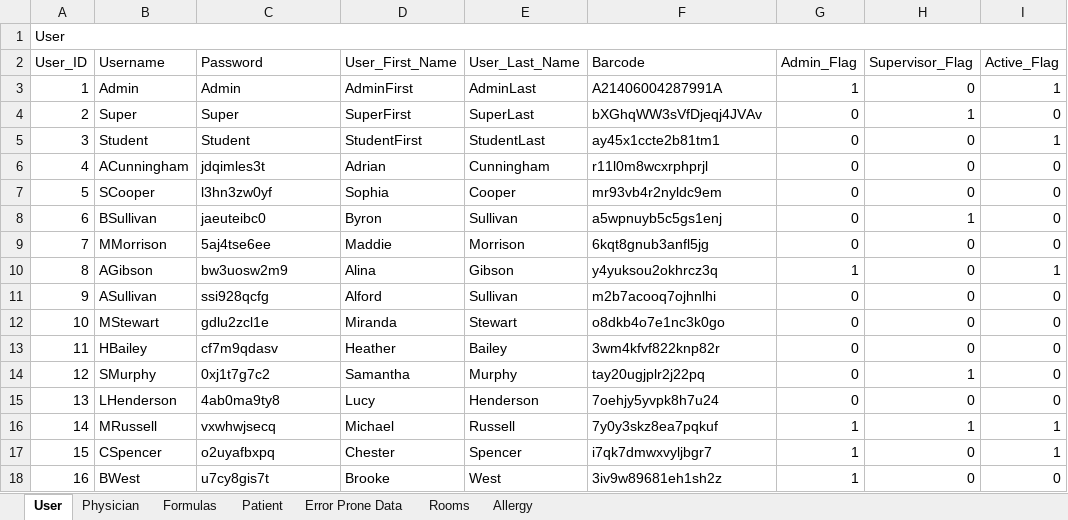
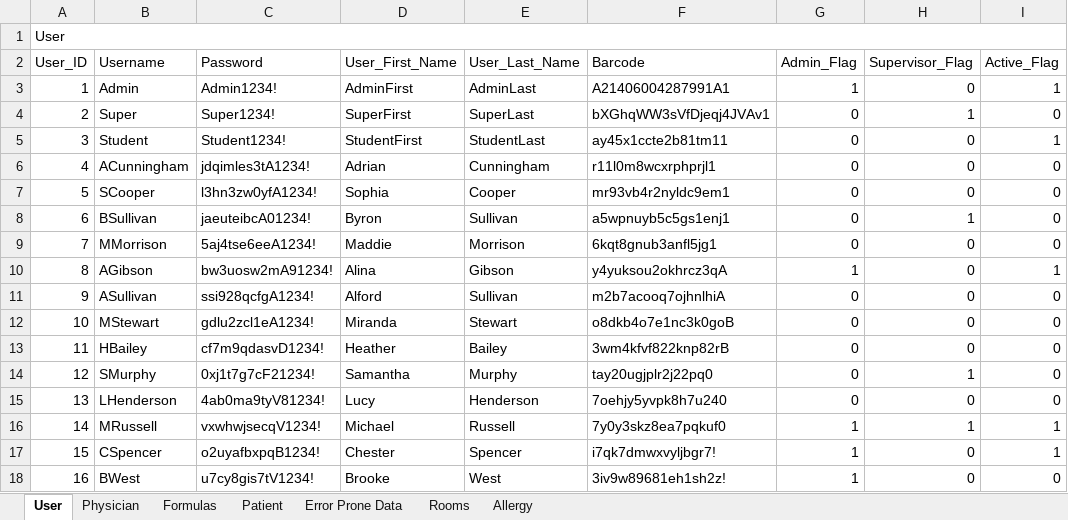
Before and after one commit to atbeasec/CapStoneMedCart_Final, an Excel workbook: Database Data.xlsx, sheet User, drawn as a sheet; only a part is shown; values as stored, in another font and other column widths than the file's, no cell formats; the diff covers the shown part only; the diff names each change by its address in the sheet, - before the commit and + after, or states it on an @@ line.

Commit message:
Fixed the random salt generator.
Fixed the random salt generator.
Makes the barcode peppered and hashed
Updated the test data excel file with the user passwords and barcodes
Updated the database and saved the file in the main solution folder
Removed the old CSV and SQL files

```diff
--- a/Database Data.xlsx (sheet User)
+++ b/Database Data.xlsx (sheet User)
-C3 (Password): Admin
+C3 (Password): Admin1234!
-F3 (Barcode): A21406004287991A
+F3 (Barcode): A21406004287991A1
-C4 (Password): Super
+C4 (Password): Super1234!
-F4 (Barcode): bXGhqWW3sVfDjeqj4JVAv
+F4 (Barcode): bXGhqWW3sVfDjeqj4JVAv1
-C5 (Password): Student
+C5 (Password): Student1234!
-F5 (Barcode): ay45x1ccte2b81tm1
+F5 (Barcode): ay45x1ccte2b81tm11
-C6 (Password): jdqimles3t
+C6 (Password): jdqimles3tA1234!
-F6 (Barcode): r11l0m8wcxrphprjl
+F6 (Barcode): r11l0m8wcxrphprjl1
-C7 (Password): l3hn3zw0yf
+C7 (Password): l3hn3zw0yfA1234!
-F7 (Barcode): mr93vb4r2nyldc9em
+F7 (Barcode): mr93vb4r2nyldc9em1
-C8 (Password): jaeuteibc0
+C8 (Password): jaeuteibcA01234!
-F8 (Barcode): a5wpnuyb5c5gs1enj
+F8 (Barcode): a5wpnuyb5c5gs1enj1
-C9 (Password): 5aj4tse6ee
+C9 (Password): 5aj4tse6eeA1234!
-F9 (Barcode): 6kqt8gnub3anfl5jg
+F9 (Barcode): 6kqt8gnub3anfl5jg1
-C10 (Password): bw3uosw2m9
+C10 (Password): bw3uosw2mA91234!
-F10 (Barcode): y4yuksou2okhrcz3q
+F10 (Barcode): y4yuksou2okhrcz3qA
-C11 (Password): ssi928qcfg
+C11 (Password): ssi928qcfgA1234!
-F11 (Barcode): m2b7acooq7ojhnlhi
+F11 (Barcode): m2b7acooq7ojhnlhiA
-C12 (Password): gdlu2zcl1e
+C12 (Password): gdlu2zcl1eA1234!
-F12 (Barcode): o8dkb4o7e1nc3k0go
+F12 (Barcode): o8dkb4o7e1nc3k0goB
-C13 (Password): cf7m9qdasv
+C13 (Password): cf7m9qdasvD1234!
-F13 (Barcode): 3wm4kfvf822knp82r
+F13 (Barcode): 3wm4kfvf822knp82rB
-C14 (Password): 0xj1t7g7c2
+C14 (Password): 0xj1t7g7cF21234!
-F14 (Barcode): tay20ugjplr2j22pq
+F14 (Barcode): tay20ugjplr2j22pq0
-C15 (Password): 4ab0ma9ty8
+C15 (Password): 4ab0ma9tyV81234!
-F15 (Barcode): 7oehjy5yvpk8h7u24
+F15 (Barcode): 7oehjy5yvpk8h7u240
-C16 (Password): vxwhwjsecq
+C16 (Password): vxwhwjsecqV1234!
-F16 (Barcode): 7y0y3skz8ea7pqkuf
+F16 (Barcode): 7y0y3skz8ea7pqkuf0
-C17 (Password): o2uyafbxpq
+C17 (Password): o2uyafbxpqB1234!
-F17 (Barcode): i7qk7dmwxvyljbgr7
+F17 (Barcode): i7qk7dmwxvyljbgr7!
-C18 (Password): u7cy8gis7t
+C18 (Password): u7cy8gis7tV1234!
-F18 (Barcode): 3iv9w89681eh1sh2z
+F18 (Barcode): 3iv9w89681eh1sh2z!
```
Also changed, not shown: 166 edited cells elsewhere in this sheet, sheet Formulas, cell formats, 14 other files.
